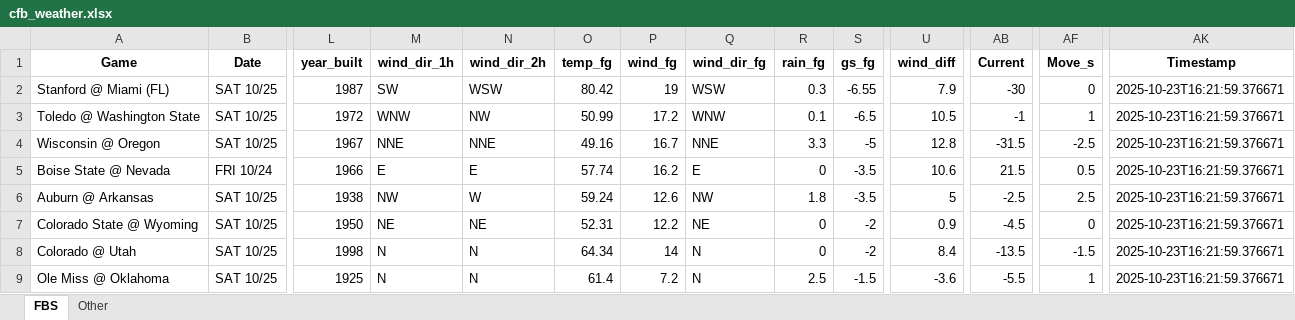
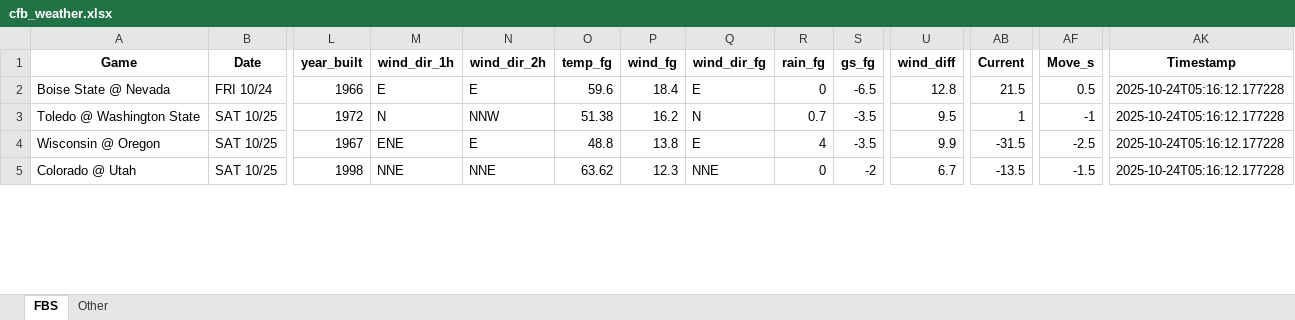
Before and after one commit to mslade50/football_weather, an Excel workbook: cfb_weather.xlsx, sheet FBS, drawn as a sheet; only a part is shown, gaps mark what is left out; values as stored, in another font and other column widths than the file's, no borders; removed rows and columns are numbered as before the commit, all else as after; rows hold the shown columns only; the diff covers the shown part only; the diff names each change by its address in the sheet, - before the commit and + after, or states it on an @@ line.

Commit message:
Update cfb_weather.xlsx with Timestamp 2025-10-24T05:16:12.177228

```diff
--- a/cfb_weather.xlsx (sheet FBS)
+++ b/cfb_weather.xlsx (sheet FBS)
-row 2: Stanford @ Miami (FL) | SAT 10/25 | 1987 | SW | WSW | 80.42 | 19 | WSW | 0.3 | -6.55 | 7.9 | -30 | 0 | 2025-10-23T16:21:59.376671
+row 2: Boise State @ Nevada | FRI 10/24 | 1966 | E | E | 59.6 | 18.4 | E | 0 | -6.5 | 12.8 | 21.5 | 0.5 | 2025-10-24T05:16:12.177228
-M3 (wind_dir_1h): WNW
+M3 (wind_dir_1h): N
-N3 (wind_dir_2h): NW
+N3 (wind_dir_2h): NNW
-O3 (temp_fg): 50.99
+O3 (temp_fg): 51.38
-P3 (wind_fg): 17.2
+P3 (wind_fg): 16.2
-Q3 (wind_dir_fg): WNW
+Q3 (wind_dir_fg): N
-R3 (rain_fg): 0.1
+R3 (rain_fg): 0.7
-S3 (gs_fg): -6.5
+S3 (gs_fg): -3.5
-U3 (wind_diff): 10.5
+U3 (wind_diff): 9.5
-AB3 (Current): -1
+AB3 (Current): 1
-AF3 (Move_s): 1
+AF3 (Move_s): -1
-AK3:AK4 (Timestamp): 2025-10-23T16:21:59.376671
+AK3:AK4 (Timestamp): 2025-10-24T05:16:12.177228
-M4 (wind_dir_1h): NNE
+M4 (wind_dir_1h): ENE
-N4 (wind_dir_2h): NNE
+N4 (wind_dir_2h): E
-O4 (temp_fg): 49.16
+O4 (temp_fg): 48.8
-P4 (wind_fg): 16.7
+P4 (wind_fg): 13.8
-Q4 (wind_dir_fg): NNE
+Q4 (wind_dir_fg): E
-R4 (rain_fg): 3.3
+R4 (rain_fg): 4
-S4 (gs_fg): -5
+S4 (gs_fg): -3.5
-U4 (wind_diff): 12.8
+U4 (wind_diff): 9.9
-row 5: Boise State @ Nevada | FRI 10/24 | 1966 | E | E | 57.74 | 16.2 | E | 0 | -3.5 | 10.6 | 21.5 | 0.5 | 2025-10-23T16:21:59.376671
-row 6: Auburn @ Arkansas | SAT 10/25 | 1938 | NW | W | 59.24 | 12.6 | NW | 1.8 | -3.5 | 5 | -2.5 | 2.5 | 2025-10-23T16:21:59.376671
-row 7: Colorado State @ Wyoming | SAT 10/25 | 1950 | NE | NE | 52.31 | 12.2 | NE | 0 | -2 | 0.9 | -4.5 | 0 | 2025-10-23T16:21:59.376671
-M5 (wind_dir_1h): N
+M5 (wind_dir_1h): NNE
-N5 (wind_dir_2h): N
+N5 (wind_dir_2h): NNE
-O5 (temp_fg): 64.34
+O5 (temp_fg): 63.62
-P5 (wind_fg): 14
+P5 (wind_fg): 12.3
-Q5 (wind_dir_fg): N
+Q5 (wind_dir_fg): NNE
-U5 (wind_diff): 8.4
+U5 (wind_diff): 6.7
-AK5 (Timestamp): 2025-10-23T16:21:59.376671
+AK5 (Timestamp): 2025-10-24T05:16:12.177228
-row 9: Ole Miss @ Oklahoma | SAT 10/25 | 1925 | N | N | 61.4 | 7.2 | N | 2.5 | -1.5 | -3.6 | -5.5 | 1 | 2025-10-23T16:21:59.376671
```
Also changed, not shown: 9 added rows, 5 removed rows and 237 edited cells elsewhere in this sheet, sheet Other.
